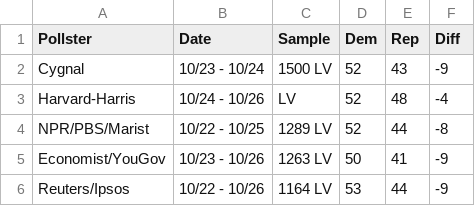
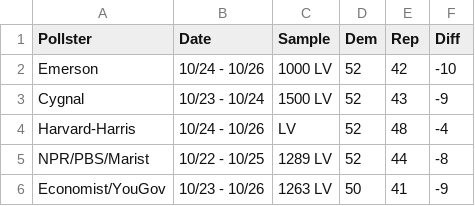
Before and after one commit to rickyawesome99/election-map, a CSV file: data-entry/generic_ballot_polls.csv, drawn as a sheet; only a part is shown; the shorter side is filled out with more unchanged rows.

```diff
--- a/data-entry/generic_ballot_polls.csv
+++ b/data-entry/generic_ballot_polls.csv
@@ -1,2 +1,3 @@
 Pollster,Date,Sample,Dem,Rep,Diff
+Emerson,10/24 - 10/26,1000 LV,52,42,-10
 Cygnal,10/23 - 10/24,1500 LV,52,43,-9
```
Also changed, not shown: data-entry/civicapi_race_ids.csv, data-entry/fundraising_2016_2026.csv, 21 other files.
